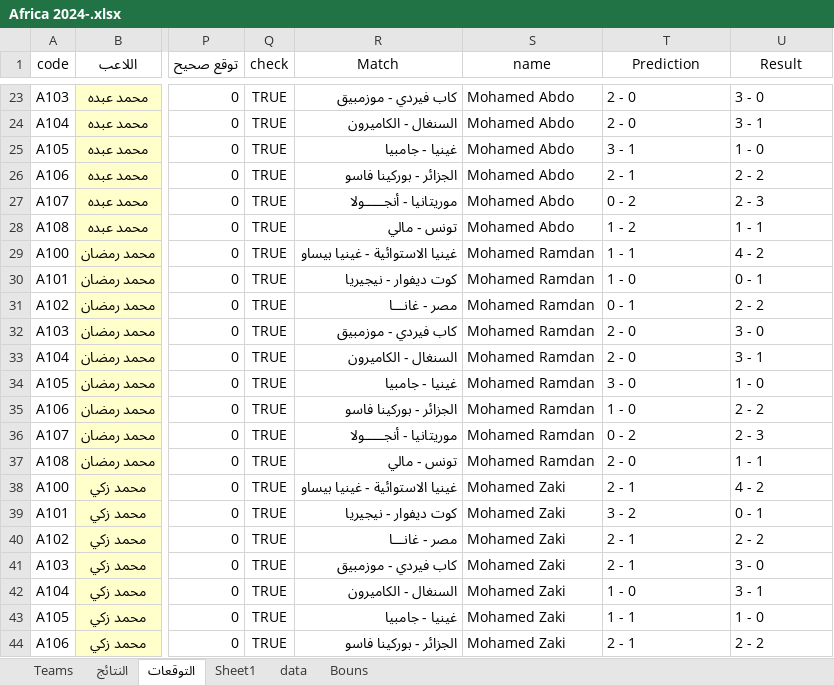
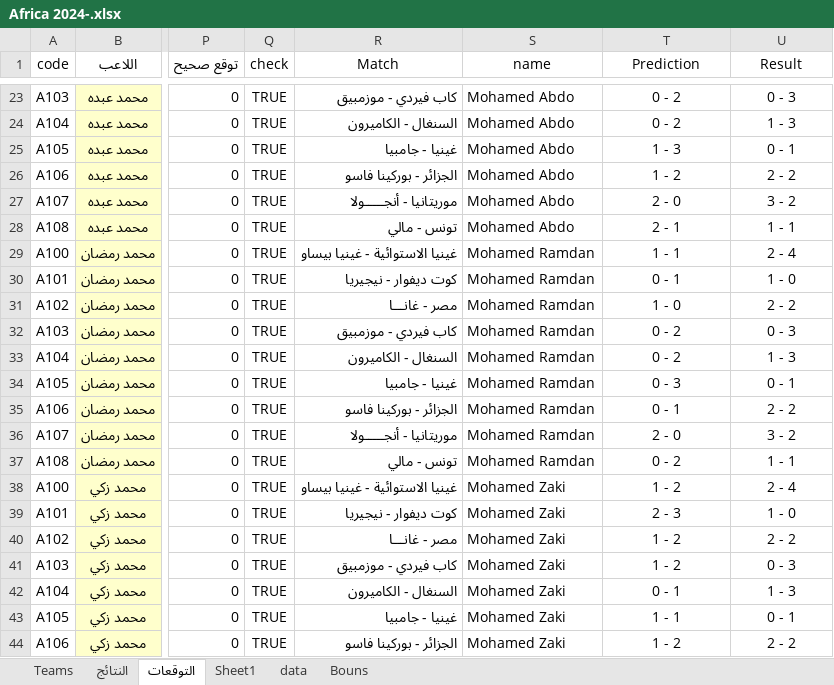
Before and after one commit to Ahmed0Hassan0/competition, an Excel workbook: Datasets/Africa 2024-.xlsx, sheet التوقعات, drawn as a sheet; only a part is shown, gaps mark what is left out; values as stored, in another font and other column widths than the file's, no borders; conditional formats and table styles not drawn; the diff covers the shown part only; the diff names each change by its address in the sheet, - before the commit and + after, or states it on an @@ line.

```diff
--- a/Datasets/Africa 2024-.xlsx (sheet التوقعات)
+++ b/Datasets/Africa 2024-.xlsx (sheet التوقعات)
-T23:U44 alignment: left
+T23:U44 alignment: center
-T23:T24 (Prediction): 2 - 0
+T23:T24 (Prediction): 0 - 2
-U23 (Result): 3 - 0
+U23 (Result): 0 - 3
-U24 (Result): 3 - 1
+U24 (Result): 1 - 3
-T25 (Prediction): 3 - 1
+T25 (Prediction): 1 - 3
-U25 (Result): 1 - 0
+U25 (Result): 0 - 1
-T26 (Prediction): 2 - 1
+T26 (Prediction): 1 - 2
-T27 (Prediction): 0 - 2
+T27 (Prediction): 2 - 0
-U27 (Result): 2 - 3
+U27 (Result): 3 - 2
-T28 (Prediction): 1 - 2
+T28 (Prediction): 2 - 1
-U29 (Result): 4 - 2
+U29 (Result): 2 - 4
-T30 (Prediction): 1 - 0
+T30 (Prediction): 0 - 1
-U30 (Result): 0 - 1
+U30 (Result): 1 - 0
-T31 (Prediction): 0 - 1
+T31 (Prediction): 1 - 0
-T32:T33 (Prediction): 2 - 0
+T32:T33 (Prediction): 0 - 2
-U32 (Result): 3 - 0
+U32 (Result): 0 - 3
-U33 (Result): 3 - 1
+U33 (Result): 1 - 3
-T34 (Prediction): 3 - 0
+T34 (Prediction): 0 - 3
-U34 (Result): 1 - 0
+U34 (Result): 0 - 1
-T35 (Prediction): 1 - 0
+T35 (Prediction): 0 - 1
-T36 (Prediction): 0 - 2
+T36 (Prediction): 2 - 0
-U36 (Result): 2 - 3
+U36 (Result): 3 - 2
-T37 (Prediction): 2 - 0
+T37 (Prediction): 0 - 2
-T38 (Prediction): 2 - 1
+T38 (Prediction): 1 - 2
-U38 (Result): 4 - 2
+U38 (Result): 2 - 4
-T39 (Prediction): 3 - 2
+T39 (Prediction): 2 - 3
-U39 (Result): 0 - 1
+U39 (Result): 1 - 0
-T40:T41 (Prediction): 2 - 1
+T40:T41 (Prediction): 1 - 2
-U41 (Result): 3 - 0
+U41 (Result): 0 - 3
-T42 (Prediction): 1 - 0
+T42 (Prediction): 0 - 1
-U42 (Result): 3 - 1
+U42 (Result): 1 - 3
-U43 (Result): 1 - 0
+U43 (Result): 0 - 1
-T44 (Prediction): 2 - 1
+T44 (Prediction): 1 - 2
```
Also changed, not shown: 209 edited cells and cell formats elsewhere in this sheet, formulas that keep their value.
